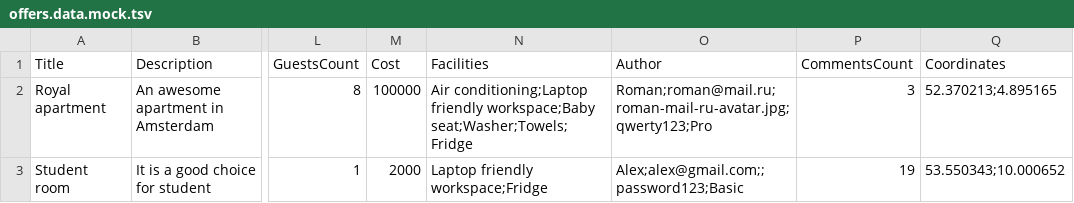
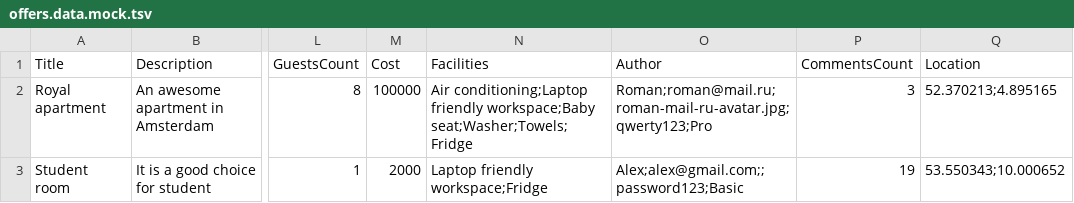
Before and after one commit to htmlacademy-nodejs-api/2172705-six-cities-6, a TSV file: mocks/offers.data.mock.tsv, drawn as a sheet; only a part is shown, gaps mark what is left out; the diff names each change by its address in the sheet, - before the commit and + after, or states it on an @@ line.

```diff
--- a/mocks/offers.data.mock.tsv
+++ b/mocks/offers.data.mock.tsv
-Q1: Coordinates
+Q1: Location
```
Also changed, not shown: 19 other files.
